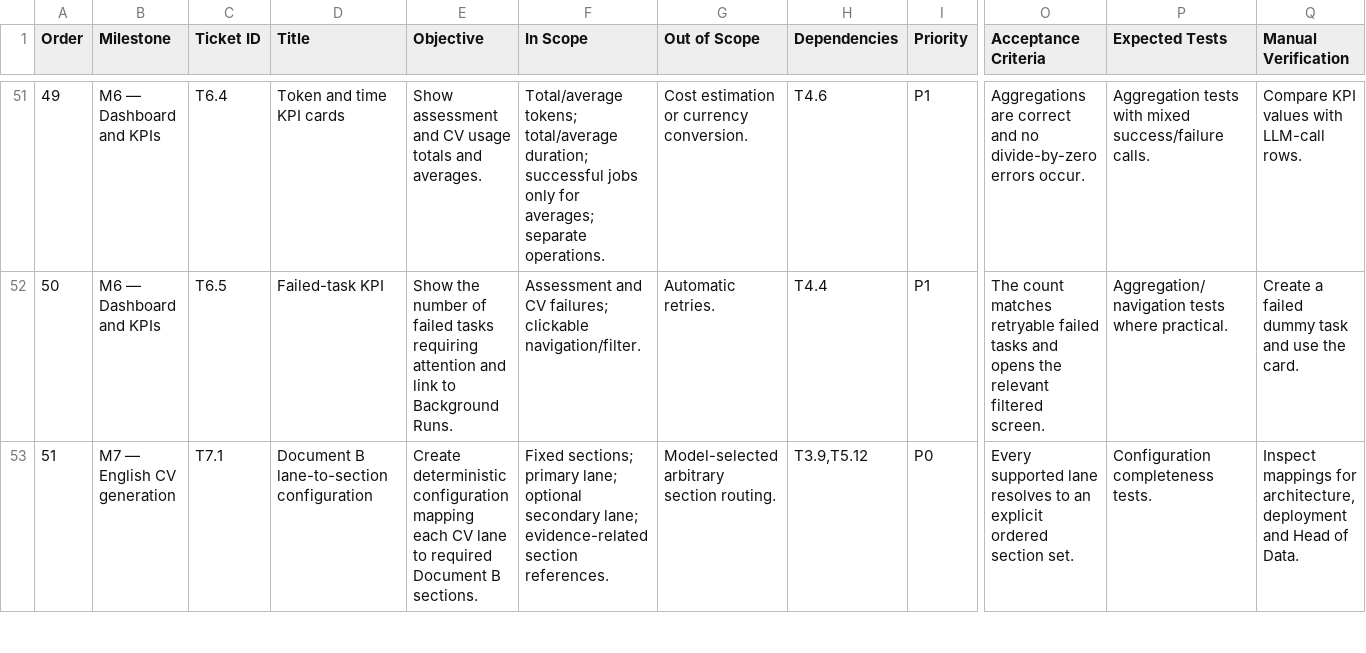
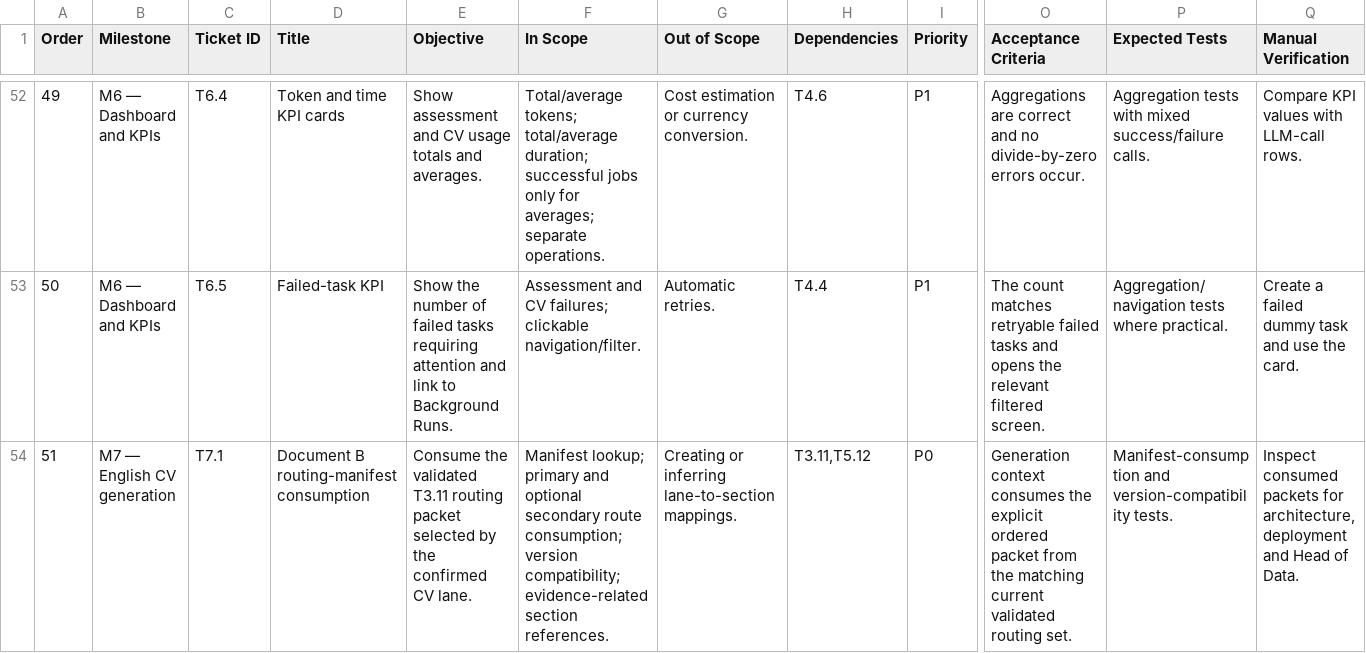
Before and after one commit to danielBrule/job-application-copilot, a CSV file: implementation-backlog.csv, drawn as a sheet; only a part is shown, gaps mark what is left out; addresses are those after the commit; the diff covers the shown part only; the diff names each change by its address in the sheet, - before the commit and + after, or states it on an @@ line.

Commit message:
feat: add Document B lane routing manifest

```diff
--- a/implementation-backlog.csv
+++ b/implementation-backlog.csv
-D54 (Title): Document B lane-to-section configuration
+D54 (Title): Document B routing-manifest consumption
-E54 (Objective): Create deterministic configuration mapping each CV lane to required Document B sections.
+E54 (Objective): Consume the validated T3.11 routing packet selected by the confirmed CV lane.
-F54 (In Scope): Fixed sections; primary lane; optional secondary lane; evidence-related section…
+F54 (In Scope): Manifest lookup; primary and optional secondary route consumption; version compatibility; evidence-related section…
-G54 (Out of Scope): Model-selected arbitrary section routing.
+G54 (Out of Scope): Creating or inferring lane-to-section mappings.
-H54 (Dependencies): T3.9,T5.12
+H54 (Dependencies): T3.11,T5.12
-O54 (Acceptance Criteria): Every supported lane resolves to an explicit ordered section set.
+O54 (Acceptance Criteria): Generation context consumes the explicit ordered packet from the matching current validated routing set.
-P54 (Expected Tests): Configuration completeness tests.
+P54 (Expected Tests): Manifest-consumption and version-compatibility tests.
-Q54 (Manual Verification): Inspect mappings for architecture,…
+Q54 (Manual Verification): Inspect consumed packets for architecture,…
```
Also changed, not shown: 1 added row and 5 edited cells elsewhere in this file, 27 other files.
